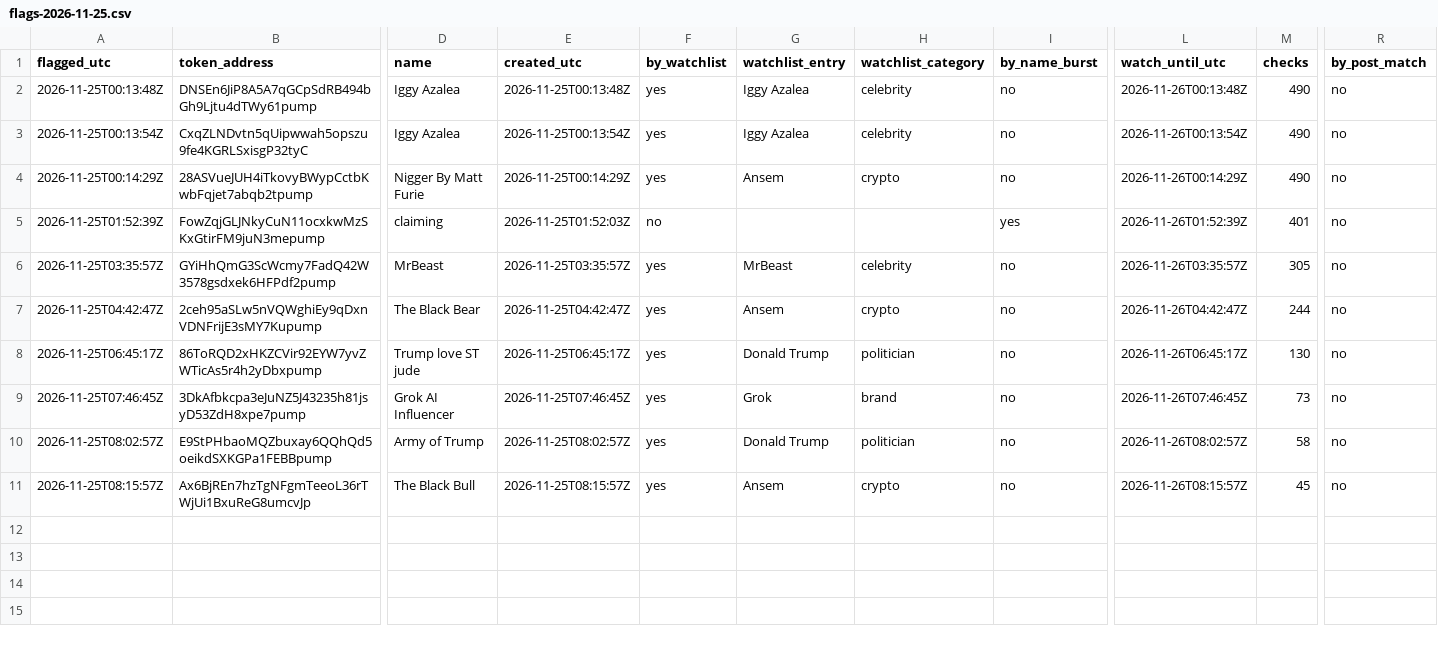
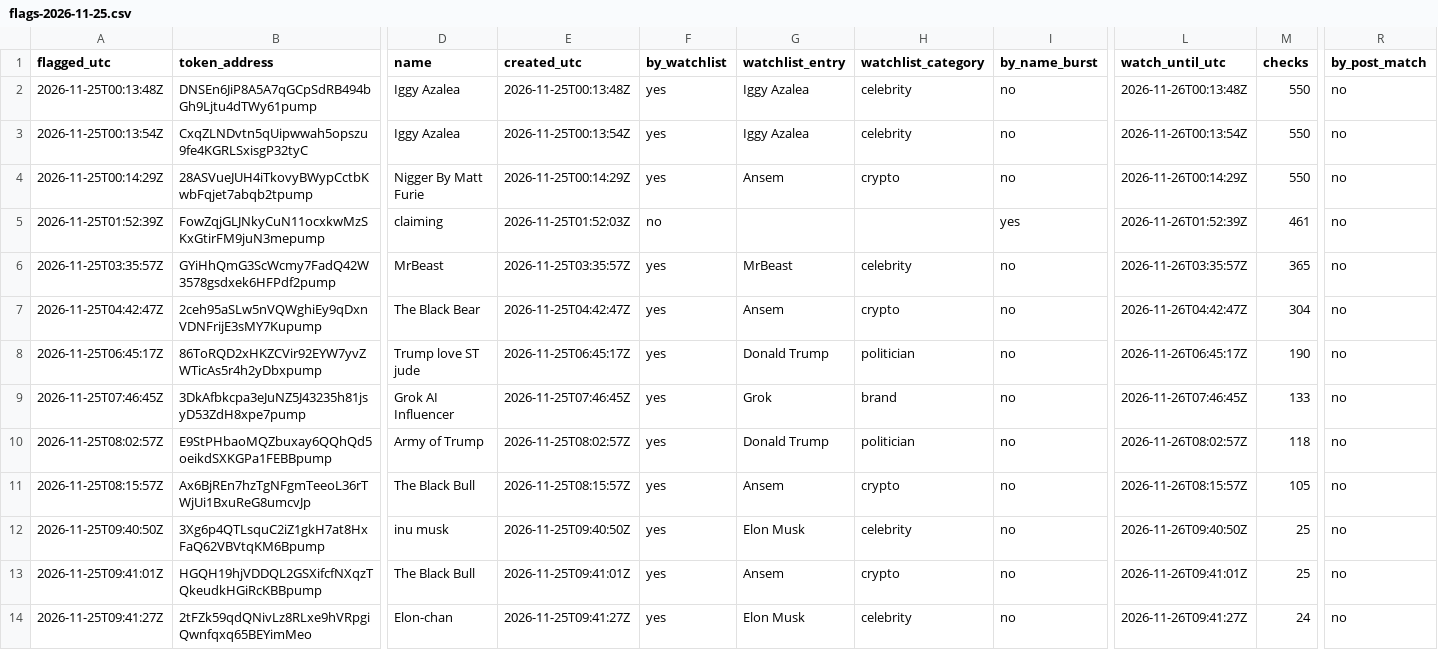
Before and after one commit to Asayed36/trading-bot, a CSV file: data/viral/flags-2026-11-25.csv, drawn as a sheet; only a part is shown, gaps mark what is left out; rows hold the shown columns only; the diff names each change by its address in the sheet, - before the commit and + after, or states it on an @@ line.

```diff
--- a/data/viral/flags-2026-11-25.csv
+++ b/data/viral/flags-2026-11-25.csv
-M2:M4 (checks): 490
+M2:M4 (checks): 550
-M5 (checks): 401
+M5 (checks): 461
-M6 (checks): 305
+M6 (checks): 365
-M7 (checks): 244
+M7 (checks): 304
-M8 (checks): 130
+M8 (checks): 190
-M9 (checks): 73
+M9 (checks): 133
-M10 (checks): 58
+M10 (checks): 118
-M11 (checks): 45
+M11 (checks): 105
+row 12: 2026-11-25T09:40:50Z | 3Xg6p4QTLsquC2iZ1gkH7at8HxFaQ62VBVtqKM6Bpump | inu musk | 2026-11-25T09:40:50Z | yes | Elon Musk | celebrity | no | 2026-11-26T09:40:50Z | 25 | no
+row 13: 2026-11-25T09:41:01Z | HGQH19hjVDDQL2GSXifcfNXqzTQkeudkHGiRcKBBpump | The Black Bull | 2026-11-25T09:41:01Z | yes | Ansem | crypto | no | 2026-11-26T09:41:01Z | 25 | no
+row 14: 2026-11-25T09:41:27Z | 2tFZk59qdQNivLz8RLxe9hVRpgiQwnfqxq65BEYimMeo | Elon-chan | 2026-11-25T09:41:27Z | yes | Elon Musk | celebrity | no | 2026-11-26T09:41:27Z | 24 | no
```
Also changed, not shown: data/market/prices-2026-11-25.csv, data/news-listings/journal.csv, 15 other files.
